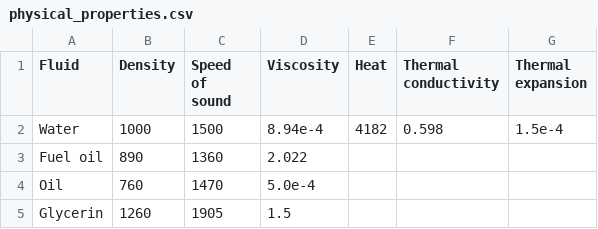
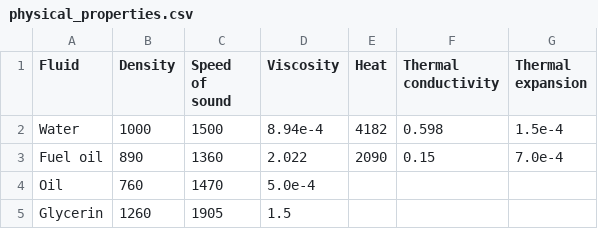
Before and after one commit to DthRazak/Dissipative-Acoustic, a CSV file: data/physical_properties.csv, drawn as a sheet.

```diff
--- a/data/physical_properties.csv
+++ b/data/physical_properties.csv
@@ -2,3 +2,3 @@ Fluid;Density;Speed of sound;Viscosity;Heat;Thermal conductivity;Thermal expansi
 Water;1000;1500;8.94e-4;4182;0.598;1.5e-4
-Fuel oil;890;1360;2.022;;;
+Fuel oil;890;1360;2.022;2090;0.15;7.0e-4
 Oil;760;1470;5.0e-4;;;
```
Also changed, not shown: 2 other files.
